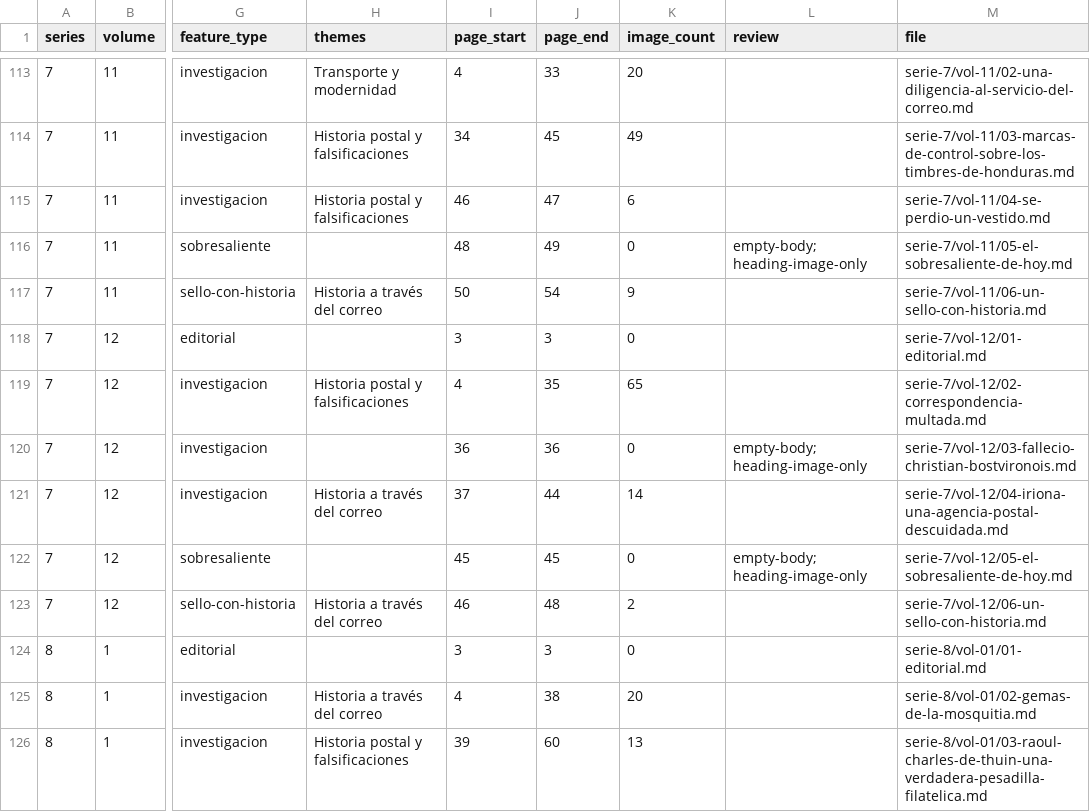
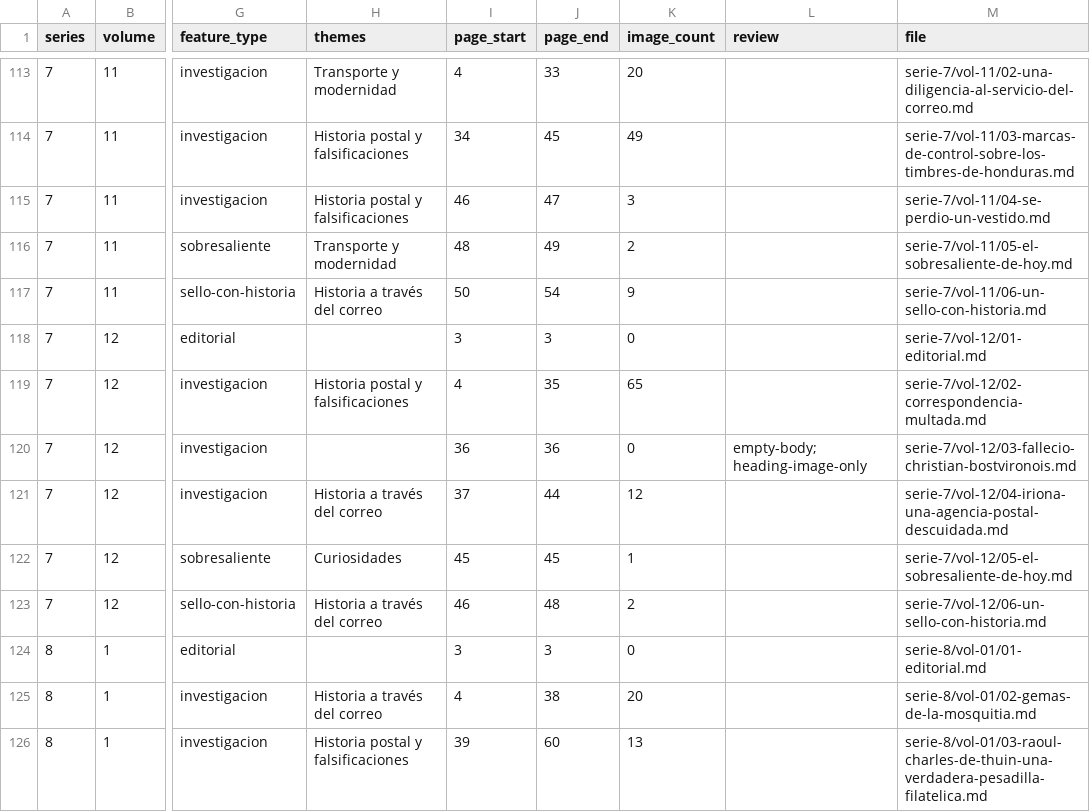
Before and after one commit to andres-alegria/Filigrana, a CSV file: content/_index.csv, drawn as a sheet; only a part is shown, gaps mark what is left out; the diff covers the shown part only; the diff names each change by its address in the sheet, - before the commit and + after, or states it on an @@ line.

```diff
--- a/content/_index.csv
+++ b/content/_index.csv
-K115 (image_count): 6
+K115 (image_count): 3
-H116 (themes): (empty)
+H116 (themes): Transporte y modernidad
-K116 (image_count): 0
+K116 (image_count): 2
-L116 (review): empty-body; heading-image-only
+L116 (review): (empty)
-K121 (image_count): 14
+K121 (image_count): 12
-H122 (themes): (empty)
+H122 (themes): Curiosidades
-K122 (image_count): 0
+K122 (image_count): 1
-L122 (review): empty-body; heading-image-only
+L122 (review): (empty)
```
Also changed, not shown: 20 edited cells elsewhere in this file, 15 other files.
